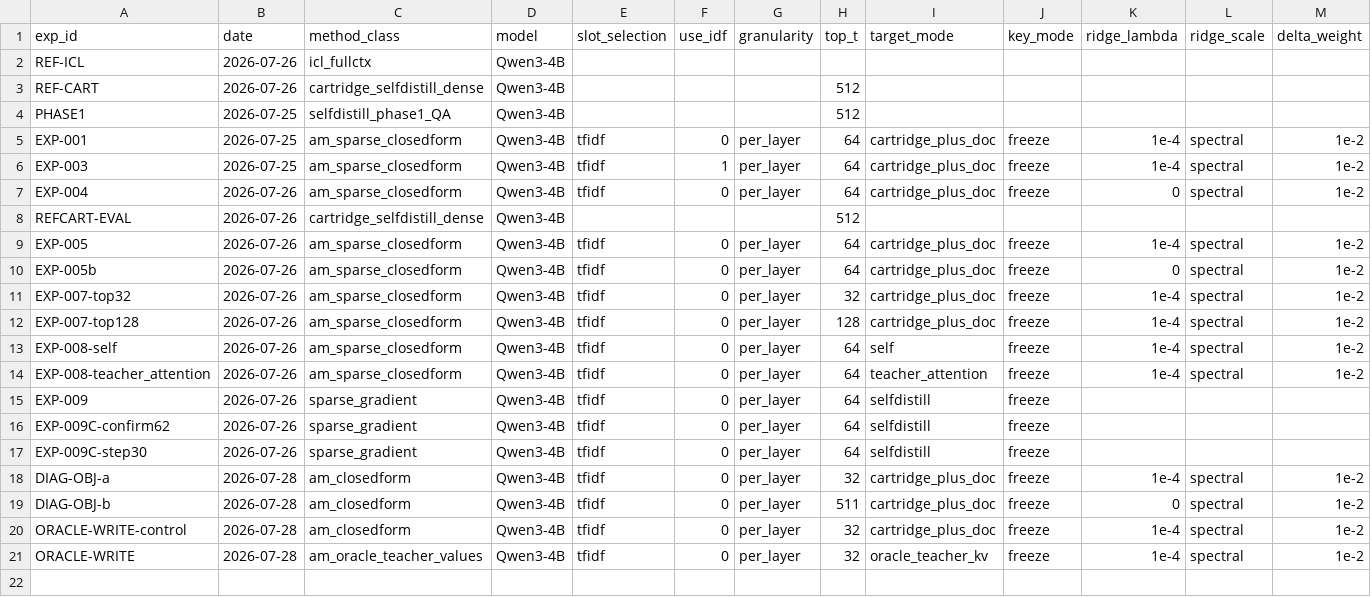
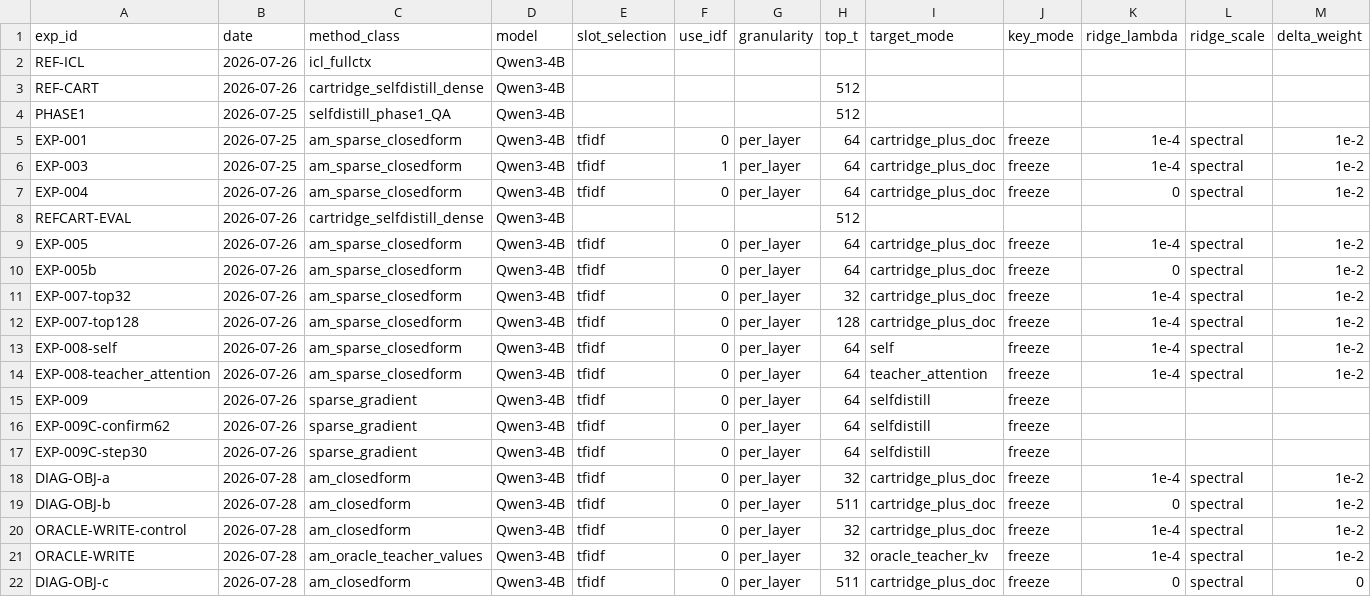
Before and after one commit to qtris123/gated-continual-cartridges, a CSV file: research_loop/state/results.csv, drawn as a sheet; only a part is shown; rows hold the shown columns only; the diff names each change by its address in the sheet, - before the commit and + after, or states it on an @@ line.

```diff
--- a/research_loop/state/results.csv
+++ b/research_loop/state/results.csv
+row 22: DIAG-OBJ-c | 2026-07-28 | am_closedform | Qwen3-4B | tfidf | 0 | per_layer | 511 | cartridge_plus_doc | freeze | 0 | spectral | 0
```
Also changed, not shown: 9 other files.
